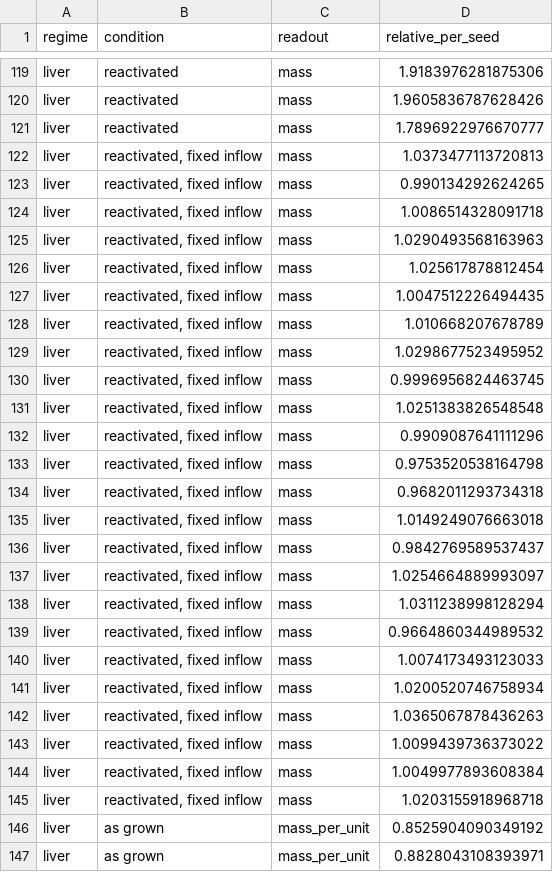
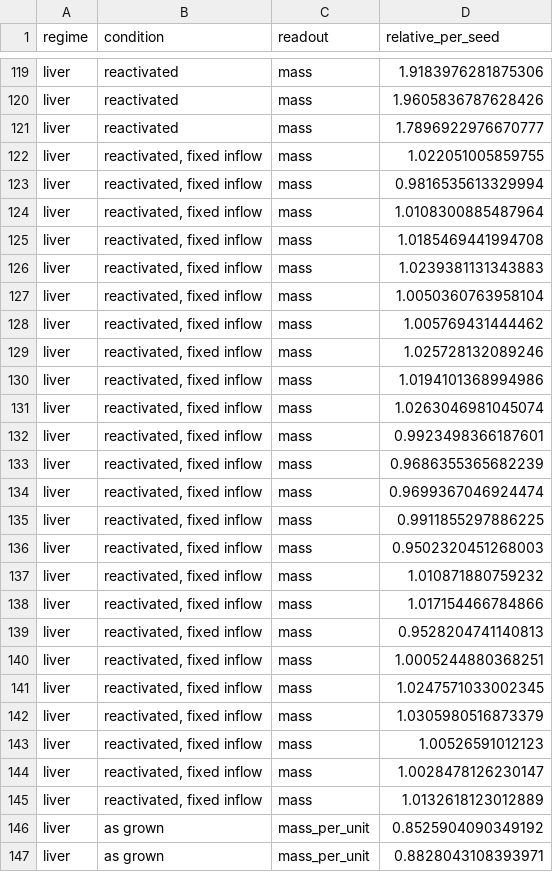
Before and after one commit to Danpc11/Ogrow, a CSV file: source_data/Fig8_liver_recovery.csv, drawn as a sheet; only a part is shown, gaps mark what is left out; the diff covers the shown part only.

```diff
--- a/source_data/Fig8_liver_recovery.csv
+++ b/source_data/Fig8_liver_recovery.csv
@@ -121,26 +121,26 @@ liver,reactivated,mass,1.9605836787628426
 liver,reactivated,mass,1.7896922976670777
-liver,"reactivated, fixed inflow",mass,1.0373477113720813
-liver,"reactivated, fixed inflow",mass,0.990134292624265
-liver,"reactivated, fixed inflow",mass,1.0086514328091718
-liver,"reactivated, fixed inflow",mass,1.0290493568163963
-liver,"reactivated, fixed inflow",mass,1.025617878812454
-liver,"reactivated, fixed inflow",mass,1.0047512226494435
-liver,"reactivated, fixed inflow",mass,1.010668207678789
-liver,"reactivated, fixed inflow",mass,1.0298677523495952
-liver,"reactivated, fixed inflow",mass,0.9996956824463745
-liver,"reactivated, fixed inflow",mass,1.0251383826548548
-liver,"reactivated, fixed inflow",mass,0.9909087641111296
-liver,"reactivated, fixed inflow",mass,0.9753520538164798
-liver,"reactivated, fixed inflow",mass,0.9682011293734318
-liver,"reactivated, fixed inflow",mass,1.0149249076663018
-liver,"reactivated, fixed inflow",mass,0.9842769589537437
-liver,"reactivated, fixed inflow",mass,1.0254664889993097
-liver,"reactivated, fixed inflow",mass,1.0311238998128294
-liver,"reactivated, fixed inflow",mass,0.9664860344989532
-liver,"reactivated, fixed inflow",mass,1.0074173493123033
-liver,"reactivated, fixed inflow",mass,1.0200520746758934
-liver,"reactivated, fixed inflow",mass,1.0365067878436263
-liver,"reactivated, fixed inflow",mass,1.0099439736373022
-liver,"reactivated, fixed inflow",mass,1.0049977893608384
-liver,"reactivated, fixed inflow",mass,1.0203155918968718
+liver,"reactivated, fixed inflow",mass,1.022051005859755
+liver,"reactivated, fixed inflow",mass,0.9816535613329994
+liver,"reactivated, fixed inflow",mass,1.0108300885487964
+liver,"reactivated, fixed inflow",mass,1.0185469441994708
+liver,"reactivated, fixed inflow",mass,1.0239381131343883
+liver,"reactivated, fixed inflow",mass,1.0050360763958104
+liver,"reactivated, fixed inflow",mass,1.005769431444462
+liver,"reactivated, fixed inflow",mass,1.025728132089246
+liver,"reactivated, fixed inflow",mass,1.0194101368994986
+liver,"reactivated, fixed inflow",mass,1.0263046981045074
+liver,"reactivated, fixed inflow",mass,0.9923498366187601
+liver,"reactivated, fixed inflow",mass,0.9686355365682239
+liver,"reactivated, fixed inflow",mass,0.9699367046924474
+liver,"reactivated, fixed inflow",mass,0.9911855297886225
+liver,"reactivated, fixed inflow",mass,0.9502320451268003
+liver,"reactivated, fixed inflow",mass,1.010871880759232
+liver,"reactivated, fixed inflow",mass,1.017154466784866
+liver,"reactivated, fixed inflow",mass,0.9528204741140813
+liver,"reactivated, fixed inflow",mass,1.0005244880368251
+liver,"reactivated, fixed inflow",mass,1.0247571033002345
+liver,"reactivated, fixed inflow",mass,1.0305980516873379
+liver,"reactivated, fixed inflow",mass,1.00526591012123
+liver,"reactivated, fixed inflow",mass,1.0028478126230147
+liver,"reactivated, fixed inflow",mass,1.0132618123012889
 liver,as grown,mass_per_unit,0.8525904090349192
```
Also changed, not shown: 69 edited cells elsewhere in this file, source_data/Fig8_inflow_law.csv, source_data/Fig8_kidney_compensation.csv, 7 other files.
